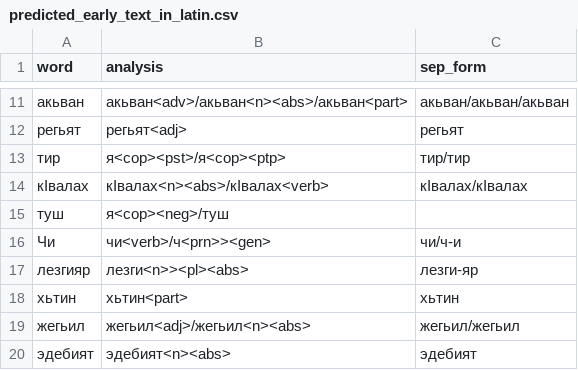
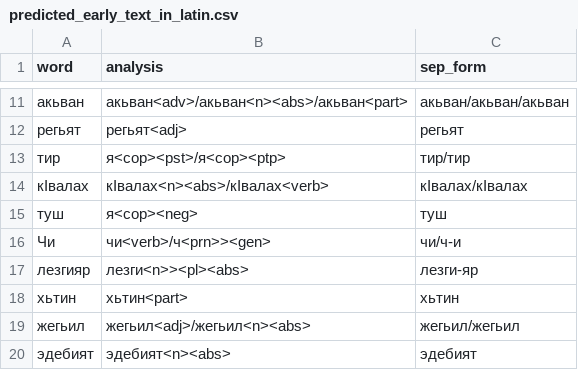
Before and after one commit to hemulitch/morphological-parser-for-Lezgian, a CSV file: accuracy/corpus_predicted/predicted_early_text_in_latin.csv, drawn as a sheet; only a part is shown, gaps mark what is left out.

Commit message:
Update predicted_early_text_in_latin.csv

```diff
--- a/accuracy/corpus_predicted/predicted_early_text_in_latin.csv
+++ b/accuracy/corpus_predicted/predicted_early_text_in_latin.csv
@@ -14,3 +14,3 @@ word,analysis,sep_form
 кӀвалах,кӀвалах<n><abs>/кӀвалах<verb>,кӀвалах/кӀвалах
-туш,я<cop><neg>/туш
+туш,я<cop><neg>,туш
 Чи,чи<verb>/ч<prn>><gen>,чи/ч-и
```
